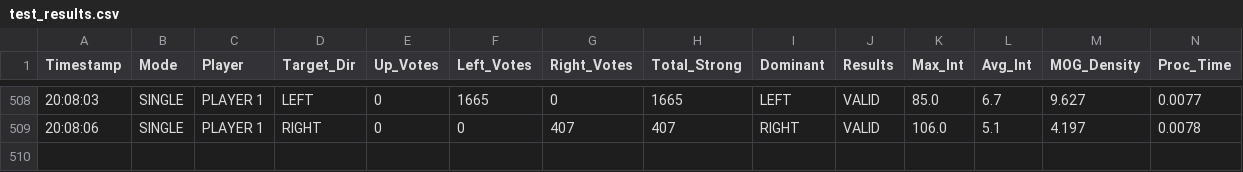
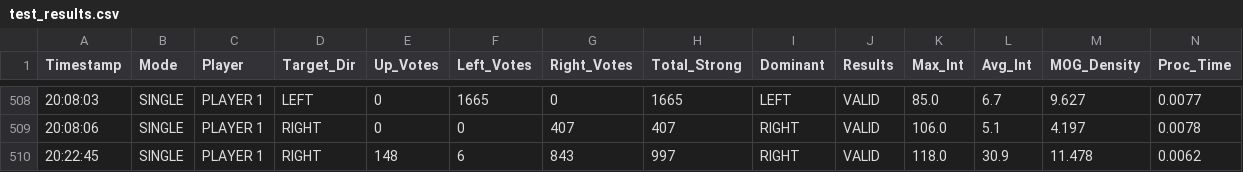
Before and after one commit to TingRongYou/Y2S3ImageProcessing, a CSV file: logs/test_results.csv, drawn as a sheet; only a part is shown, gaps mark what is left out.

```diff
--- a/logs/test_results.csv
+++ b/logs/test_results.csv
@@ -509 +509,2 @@ Timestamp,Mode,Player,Target_Dir,Up_Votes,Left_Votes,Right_Votes,Total_Strong,Do
 20:08:06,SINGLE,PLAYER 1,RIGHT,0,0,407,407,RIGHT,VALID,106.0,5.1,4.197,0.0078
+20:22:45,SINGLE,PLAYER 1,RIGHT,148,6,843,997,RIGHT,VALID,118.0,30.9,11.478,0.0062
```
Also changed, not shown: 1 other file.
